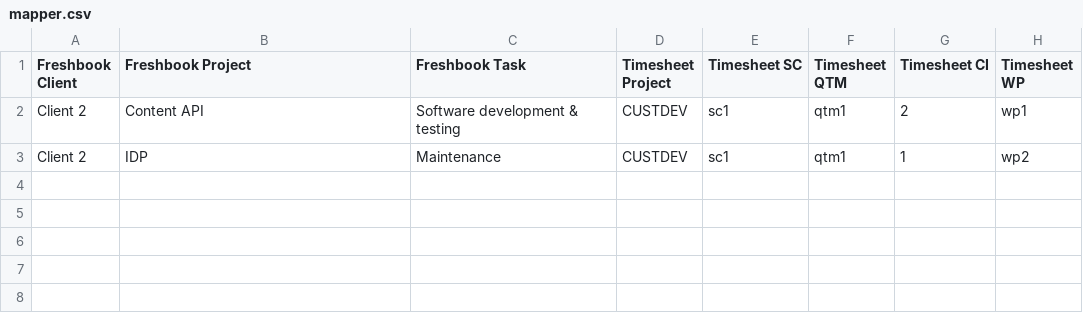
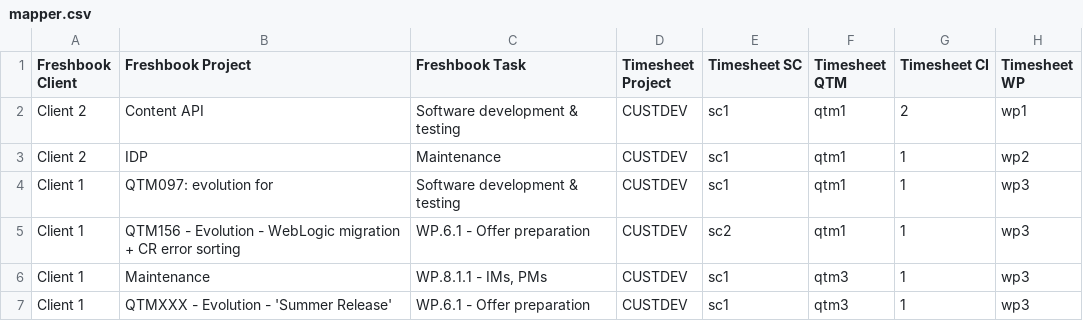
Before and after one commit to jmbriano/timesheets-poc, a CSV file: configuration/mapper.csv, drawn as a sheet.

```diff
--- a/configuration/mapper.csv
+++ b/configuration/mapper.csv
@@ -3 +3,5 @@
 "Client 2","IDP","Maintenance","CUSTDEV","sc1","qtm1","1","wp2"
+"Client 1","QTM097:  evolution for ","Software development & testing","CUSTDEV","sc1","qtm1","1","wp3"
+"Client 1","QTM156 -  Evolution - WebLogic migration + CR error sorting","WP.6.1 - Offer preparation","CUSTDEV","sc2","qtm1","1","wp3"
+"Client 1"," Maintenance","WP.8.1.1 - IMs, PMs","CUSTDEV","sc1","qtm3","1","wp3"
+"Client 1","QTMXXX -  Evolution - 'Summer Release'","WP.6.1 - Offer preparation","CUSTDEV","sc1","qtm3","1","wp3"
```
Also changed, not shown: 8 other files.
